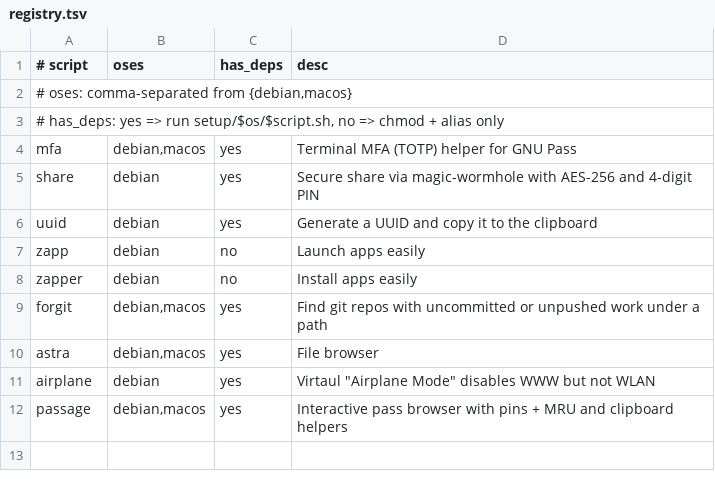
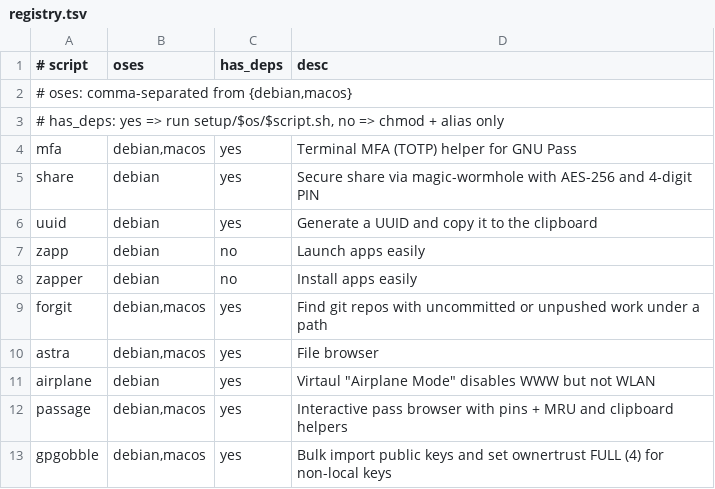
Before and after one commit to 0xbenc/bash-zoo, a TSV file: setup/registry.tsv, drawn as a sheet; the diff names each change by its address in the sheet, - before the commit and + after, or states it on an @@ line.

Commit message:
gpgobble stable

```diff
--- a/setup/registry.tsv
+++ b/setup/registry.tsv
+row 13: gpgobble | debian,macos | yes | Bulk import public keys and set ownertrust FULL (4) for non-local keys
```
Also changed, not shown: 5 other files.
